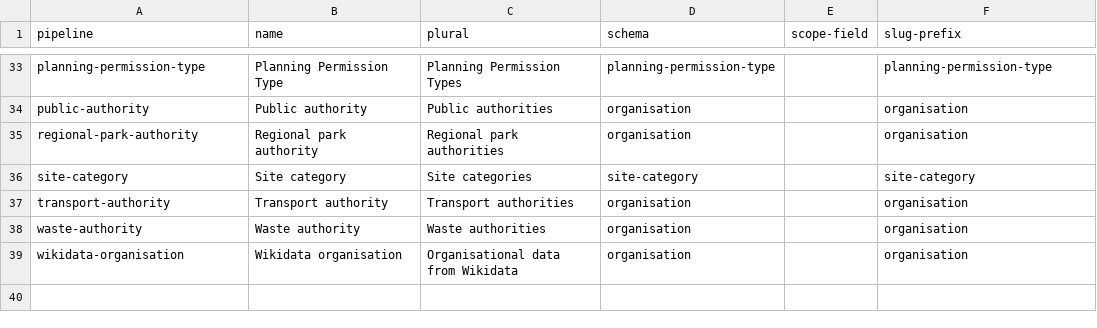
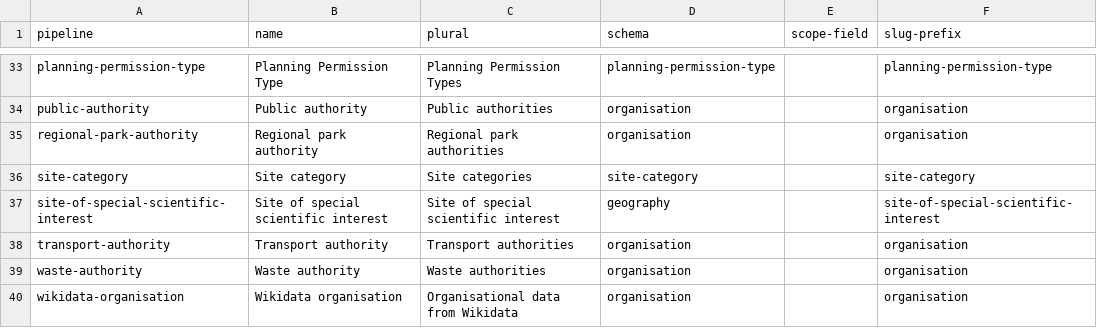
Before and after one commit to digital-land/specification, a CSV file: specification/pipeline.csv, drawn as a sheet; only a part is shown, gaps mark what is left out.

Commit message:
adds site-of-special-scientific-interest to the field.csv and schema.csv

```diff
--- a/specification/pipeline.csv
+++ b/specification/pipeline.csv
@@ -36,2 +36,3 @@ regional-park-authority,"Regional park authority","Regional park authorities",or
 site-category,"Site category","Site categories",site-category,,site-category
+site-of-special-scientific-interest,"Site of special scientific interest","Site of special scientific interest",geography,,site-of-special-scientific-interest
 transport-authority,"Transport authority","Transport authorities",organisation,,organisation
```
Also changed, not shown: specification/field.csv.
